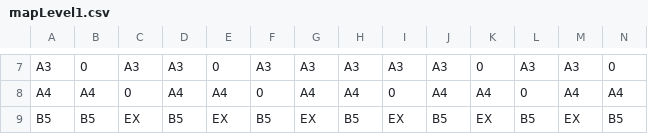
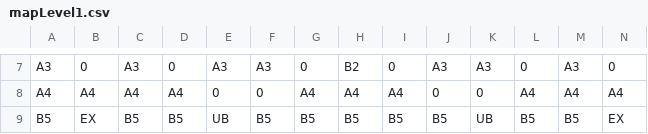
Before and after one commit to thanhdat24020062/Arkanoid-OOP, a CSV file: src/main/resources/levels/mapLevel1.csv, drawn as a sheet; only a part is shown, gaps mark what is left out; the diff covers the shown part only; the diff names each change by its address in the sheet, - before the commit and + after, or states it on an @@ line.

```diff
--- a/src/main/resources/levels/mapLevel1.csv
+++ b/src/main/resources/levels/mapLevel1.csv
-D7: A3
+D7: 0
-E7: 0
+E7: A3
-G7: A3
+G7: 0
-H7: A3
+H7: B2
-I7: A3
+I7: 0
-K7: 0
+K7: A3
-L7: A3
+L7: 0
-C8: 0
+C8: A4
-E8: A4
+E8: 0
-I8: 0
+I8: A4
-J8: A4
+J8: 0
-K8: A4
+K8: 0
-L8: 0
+L8: A4
-B9: B5
+B9: EX
-C9: EX
+C9: B5
-E9: EX
+E9: UB
-G9: EX
+G9: B5
-I9: EX
+I9: B5
-K9: EX
+K9: UB
-M9: EX
+M9: B5
-N9: B5
+N9: EX
```
Also changed, not shown: 1 added row, 1 removed row and 28 edited cells elsewhere in this file, out/production/Arkanoid-OOP-1/levels/mapLevel1.csv, 31 other files.
